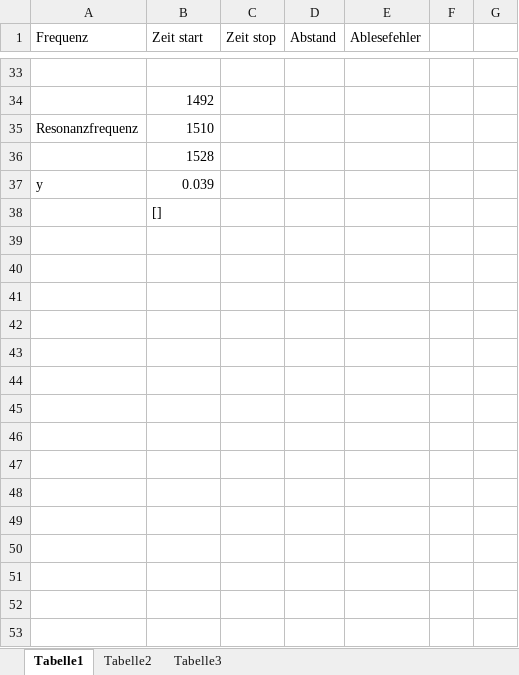
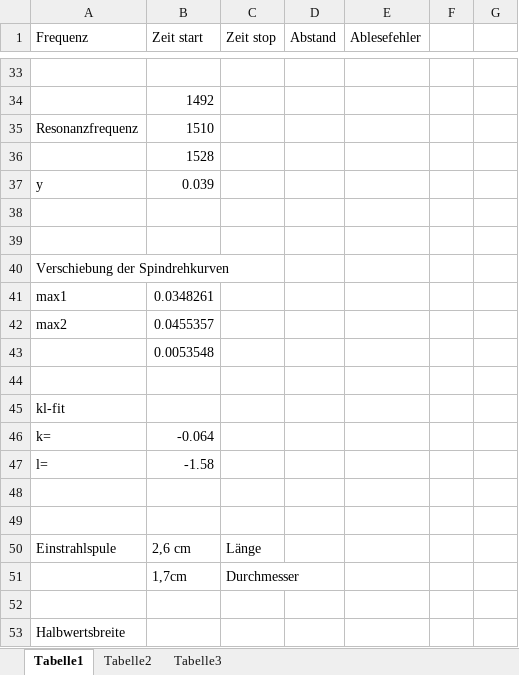
Before and after one commit to gsec/fp, an Excel workbook: NMR/Auswertung Uli.xlsx, sheet Tabelle1, drawn as a sheet; only a part is shown, gaps mark what is left out; values as stored, in another font and other column widths than the file's, no borders; addresses are those after the commit; the diff names each change by its address in the sheet, - before the commit and + after, or states it on an @@ line.

Commit message:
Spindrehkurve und noch mehr

```diff
--- a/NMR/Auswertung Uli.xlsx (sheet Tabelle1)
+++ b/NMR/Auswertung Uli.xlsx (sheet Tabelle1)
+row 38: (empty)
+row 39: (empty)
+row 40: Verschiebung der Spindrehkurven
+row 41: max1 | 0.0348261
+row 42: max2 | 0.0455357
-B43 (Zeit start): []
+B43 (Zeit start): 0.0053548
+row 44: (empty)
+row 45: kl-fit
+row 46: k= | -0.064
+row 47: l= | -1.58
+row 48: (empty)
+row 49: (empty)
+row 50: Einstrahlspule | 2,6 cm | Länge
+row 51:  | 1,7cm | Durchmesser
+row 52: (empty)
+row 53: Halbwertsbreite
```
Also changed, not shown: 16 other files.
